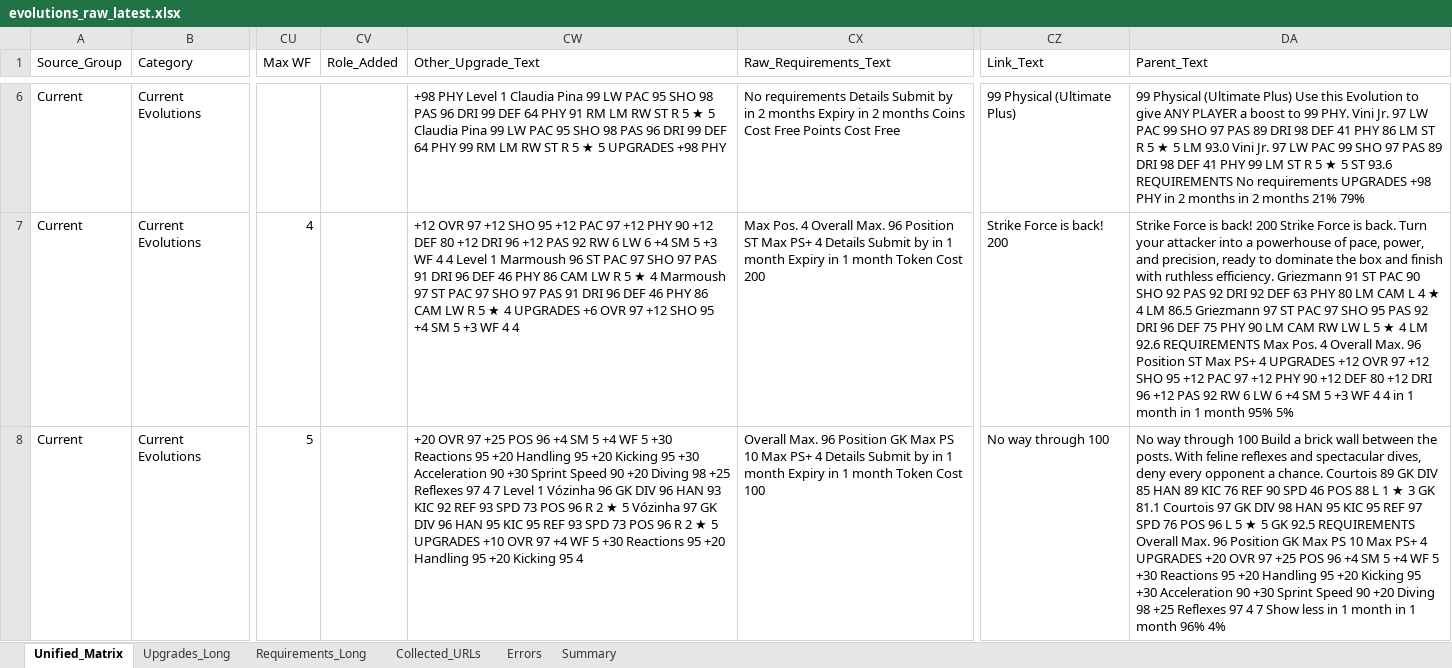
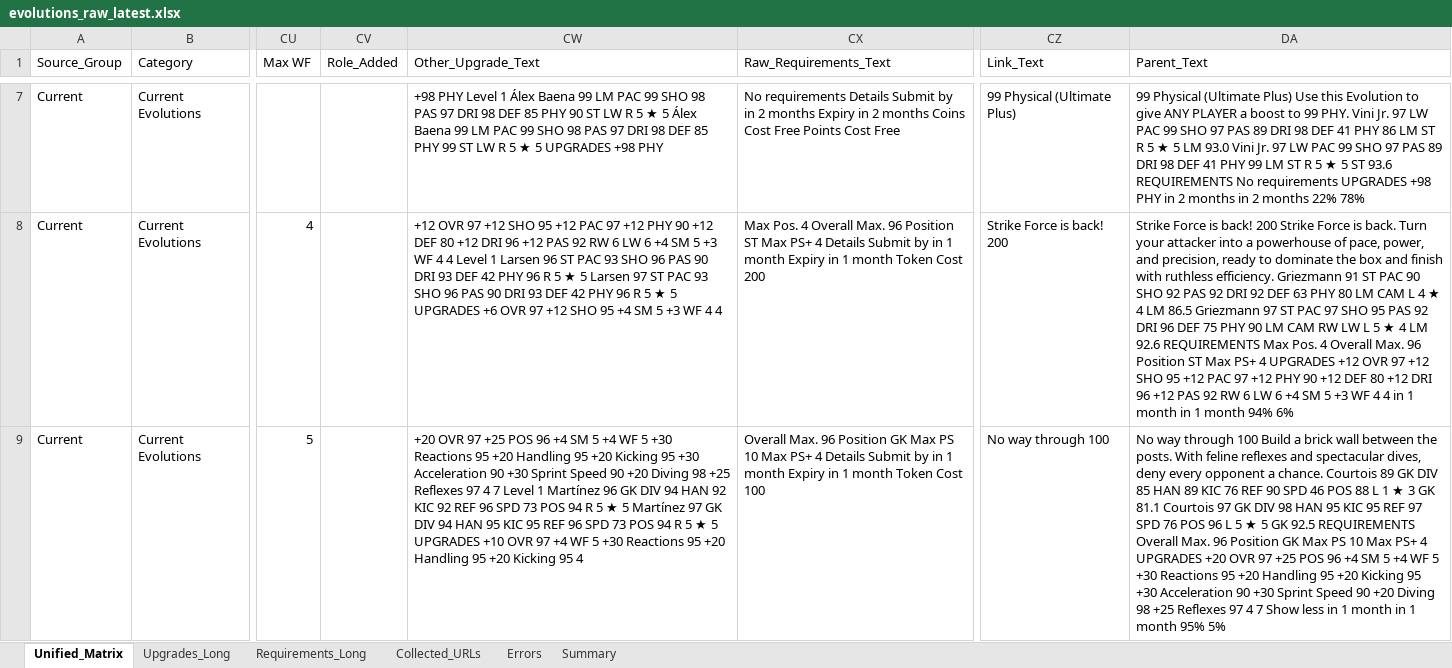
Before and after one commit to lemora87/futgg-objective-crawler, an Excel workbook: latest/evolutions_raw_latest.xlsx, sheet Unified_Matrix, drawn as a sheet; only a part is shown, gaps mark what is left out; values as stored, in another font and other column widths than the file's, no borders; addresses are those after the commit; the diff covers the shown part only; the diff names each change by its address in the sheet, - before the commit and + after, or states it on an @@ line.

```diff
--- a/latest/evolutions_raw_latest.xlsx (sheet Unified_Matrix)
+++ b/latest/evolutions_raw_latest.xlsx (sheet Unified_Matrix)
-CW7 (Other_Upgrade_Text): …Level 1 Claudia Pina 99 LW PAC 95 SHO 98 PAS 96 DRI 99 DEF 64 PHY 91 RM LM RW ST R 5 ★ 5 Claudia Pina 99 LW PAC 95 SHO 98 PAS 96 DRI 99 DEF 64 PHY 99 RM LM RW ST R 5…
+CW7 (Other_Upgrade_Text): …Level 1 Álex Baena 99 LM PAC 99 SHO 98 PAS 97 DRI 98 DEF 85 PHY 90 ST LW R 5 ★ 5 Álex Baena 99 LM PAC 99 SHO 98 PAS 97 DRI 98 DEF 85 PHY 99 ST LW R 5…
-DA7 (Parent_Text): …2 months 21% 79%
+DA7 (Parent_Text): …2 months 22% 78%
-CW8 (Other_Upgrade_Text): …Level 1 Marmoush 96 ST PAC 97 SHO 97 PAS 91 DRI 96 DEF 46 PHY 86 CAM LW R 5 ★ 4 Marmoush 97 ST PAC 97 SHO 97 PAS 91 DRI 96 DEF 46 PHY 86 CAM LW R 5 ★ 4 UPGRADES +6…
+CW8 (Other_Upgrade_Text): …Level 1 Larsen 96 ST PAC 93 SHO 96 PAS 90 DRI 93 DEF 42 PHY 96 R 5 ★ 5 Larsen 97 ST PAC 93 SHO 96 PAS 90 DRI 93 DEF 42 PHY 96 R 5 ★ 5 UPGRADES +6…
-DA8 (Parent_Text): …1 month 95% 5%
+DA8 (Parent_Text): …1 month 94% 6%
-CW9 (Other_Upgrade_Text): …Level 1 Vózinha 96 GK DIV 96 HAN 93 KIC 92 REF 93 SPD 73 POS 96 R 2 ★ 5 Vózinha 97 GK DIV 96 HAN 95 KIC 95 REF 93 SPD 73 POS 96 R 2 ★ 5…
+CW9 (Other_Upgrade_Text): …Level 1 Martínez 96 GK DIV 94 HAN 92 KIC 92 REF 96 SPD 73 POS 94 R 5 ★ 5 Martínez 97 GK DIV 94 HAN 95 KIC 95 REF 96 SPD 73 POS 94 R 5 ★ 5…
-DA9 (Parent_Text): …1 month 96% 4%
+DA9 (Parent_Text): …1 month 95% 5%
```
Also changed, not shown: other rows of this sheet, sheet Upgrades_Long, sheet Requirements_Long, sheet Collected_URLs, sheet Summary, latest/evolutions_analysis_latest.xlsx.
